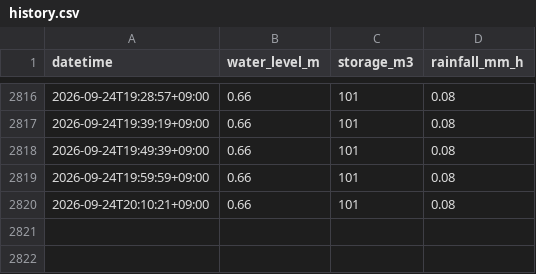
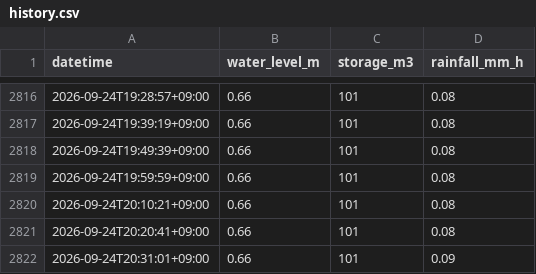
Before and after one commit to K-I-F/suishin-chart, a CSV file: docs/data/history.csv, drawn as a sheet; only a part is shown, gaps mark what is left out; the diff names each change by its address in the sheet, - before the commit and + after, or states it on an @@ line.

```diff
--- a/docs/data/history.csv
+++ b/docs/data/history.csv
+row 2821: 2026-09-24T20:20:41+09:00 | 0.66 | 101 | 0.08
+row 2822: 2026-09-24T20:31:01+09:00 | 0.66 | 101 | 0.09
```
